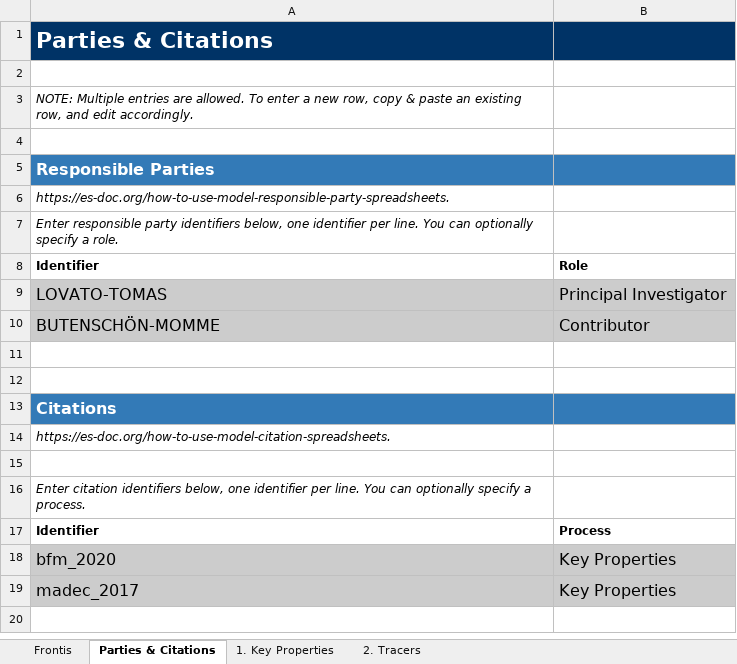
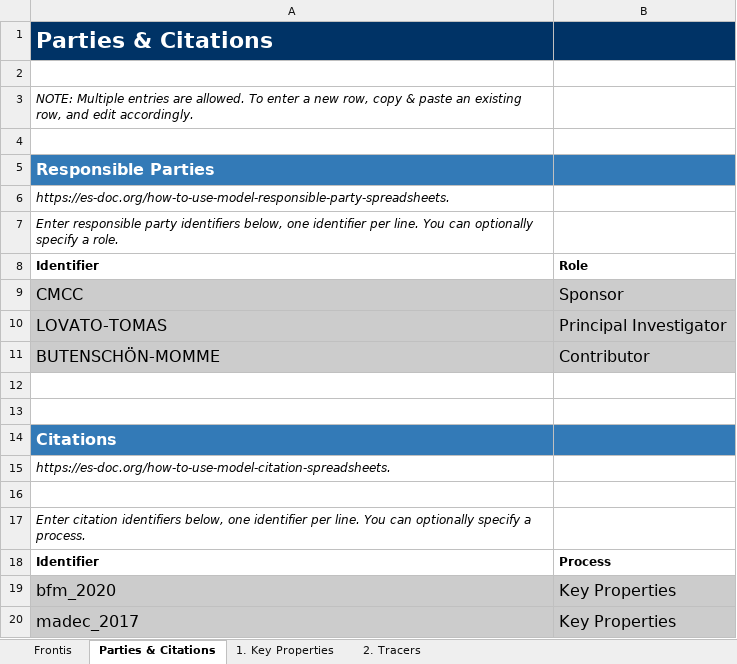
Before and after one commit to ES-DOC-INSTITUTIONAL/cmcc, an Excel workbook: cmip6/models/cmcc-esm2/cmip6_cmcc_cmcc-esm2_ocnbgchem.xlsx, sheet Parties & Citations, drawn as a sheet; values as stored, in another font and other column widths than the file's, no borders; the diff names each change by its address in the sheet, - before the commit and + after, or states it on an @@ line.

Commit message:
update ocnbgc for cmip6_cmcc_cmcc-esm2_ocnbgchem

```diff
--- a/cmip6/models/cmcc-esm2/cmip6_cmcc_cmcc-esm2_ocnbgchem.xlsx (sheet Parties & Citations)
+++ b/cmip6/models/cmcc-esm2/cmip6_cmcc_cmcc-esm2_ocnbgchem.xlsx (sheet Parties & Citations)
+row 9: CMCC | Sponsor
```
